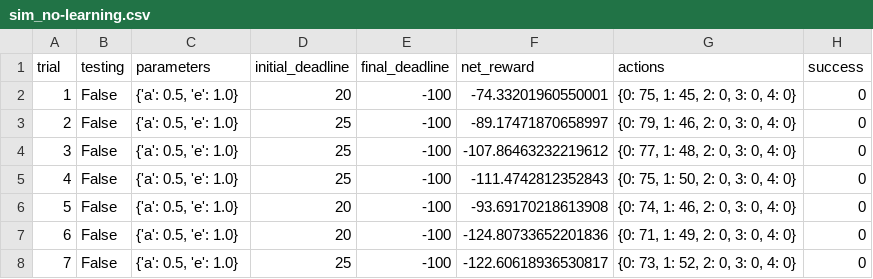
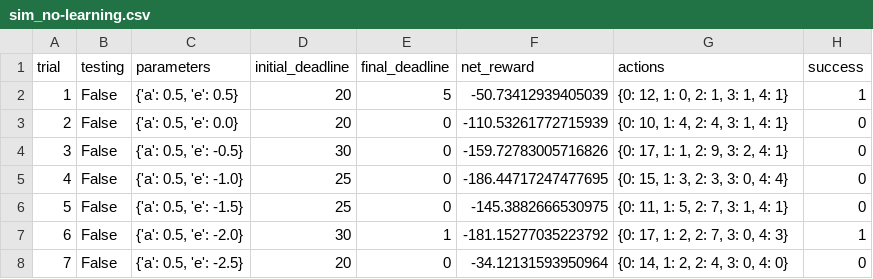
Before and after one commit to nggih/udacity, a CSV file: machine-learning/projects/smartcab/logs/sim_no-learning.csv, drawn as a sheet; only a part is shown; the diff covers the shown part only.

```diff
--- a/machine-learning/projects/smartcab/logs/sim_no-learning.csv
+++ b/machine-learning/projects/smartcab/logs/sim_no-learning.csv
@@ -1,8 +1,8 @@
 trial,testing,parameters,initial_deadline,final_deadline,net_reward,actions,success
-1,False,"{'a': 0.5, 'e': 1.0}",20,-100,-74.33201960550001,"{0: 75, 1: 45, 2: 0, 3: 0, 4: 0}",0
-2,False,"{'a': 0.5, 'e': 1.0}",25,-100,-89.17471870658997,"{0: 79, 1: 46, 2: 0, 3: 0, 4: 0}",0
-3,False,"{'a': 0.5, 'e': 1.0}",25,-100,-107.86463232219612,"{0: 77, 1: 48, 2: 0, 3: 0, 4: 0}",0
-4,False,"{'a': 0.5, 'e': 1.0}",25,-100,-111.4742812352843,"{0: 75, 1: 50, 2: 0, 3: 0, 4: 0}",0
-5,False,"{'a': 0.5, 'e': 1.0}",20,-100,-93.69170218613908,"{0: 74, 1: 46, 2: 0, 3: 0, 4: 0}",0
-6,False,"{'a': 0.5, 'e': 1.0}",20,-100,-124.80733652201836,"{0: 71, 1: 49, 2: 0, 3: 0, 4: 0}",0
-7,False,"{'a': 0.5, 'e': 1.0}",25,-100,-122.60618936530817,"{0: 73, 1: 52, 2: 0, 3: 0, 4: 0}",0
+1,False,"{'a': 0.5, 'e': 0.5}",20,5,-50.73412939405039,"{0: 12, 1: 0, 2: 1, 3: 1, 4: 1}",1
+2,False,"{'a': 0.5, 'e': 0.0}",20,0,-110.53261772715939,"{0: 10, 1: 4, 2: 4, 3: 1, 4: 1}",0
+3,False,"{'a': 0.5, 'e': -0.5}",30,0,-159.72783005716826,"{0: 17, 1: 1, 2: 9, 3: 2, 4: 1}",0
+4,False,"{'a': 0.5, 'e': -1.0}",25,0,-186.44717247477695,"{0: 15, 1: 3, 2: 3, 3: 0, 4: 4}",0
+5,False,"{'a': 0.5, 'e': -1.5}",25,0,-145.3882666530975,"{0: 11, 1: 5, 2: 7, 3: 1, 4: 1}",0
+6,False,"{'a': 0.5, 'e': -2.0}",30,1,-181.15277035223792,"{0: 17, 1: 2, 2: 7, 3: 0, 4: 3}",1
+7,False,"{'a': 0.5, 'e': -2.5}",20,0,-34.12131593950964,"{0: 14, 1: 2, 2: 4, 3: 0, 4: 0}",0
```
Also changed, not shown: 111 edited cells elsewhere in this file, 4 other files.
